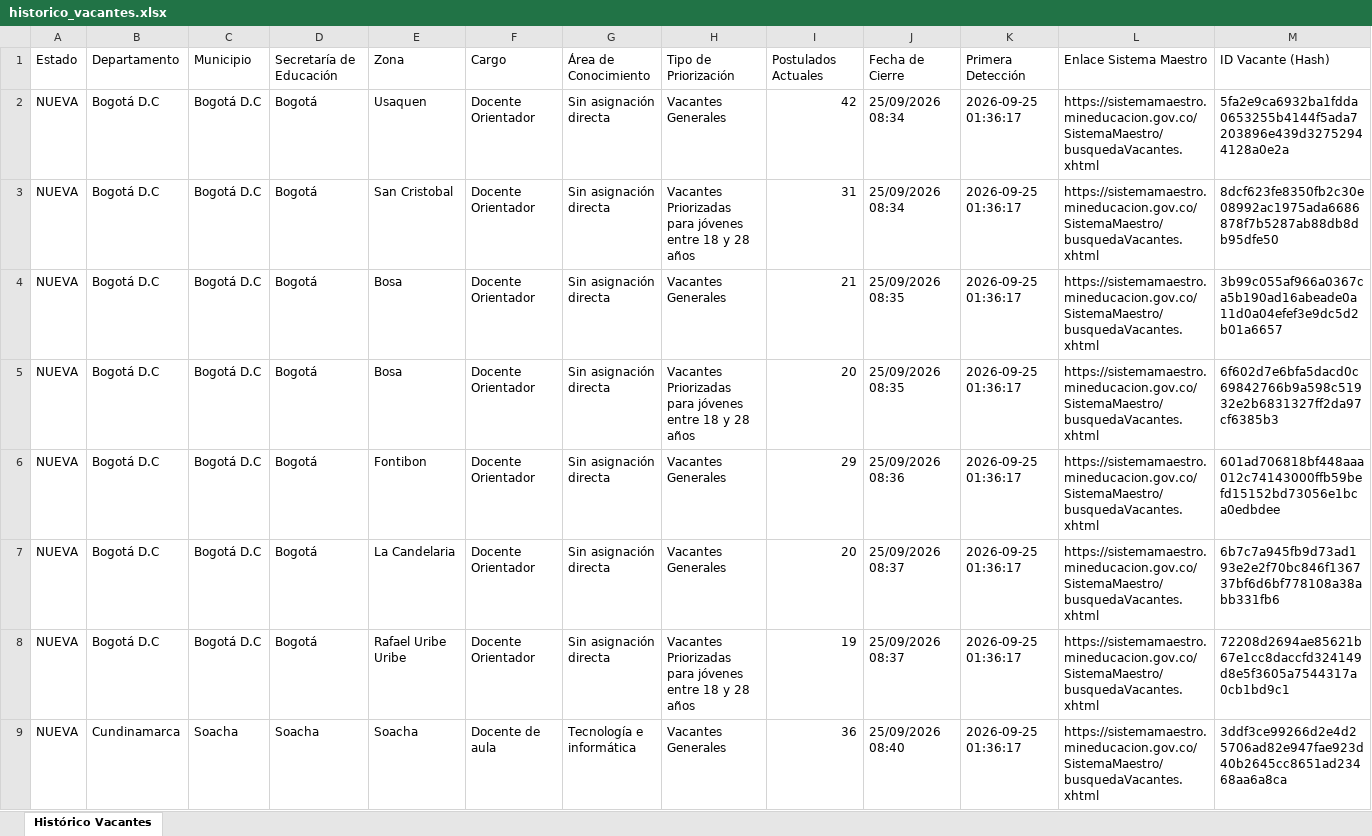
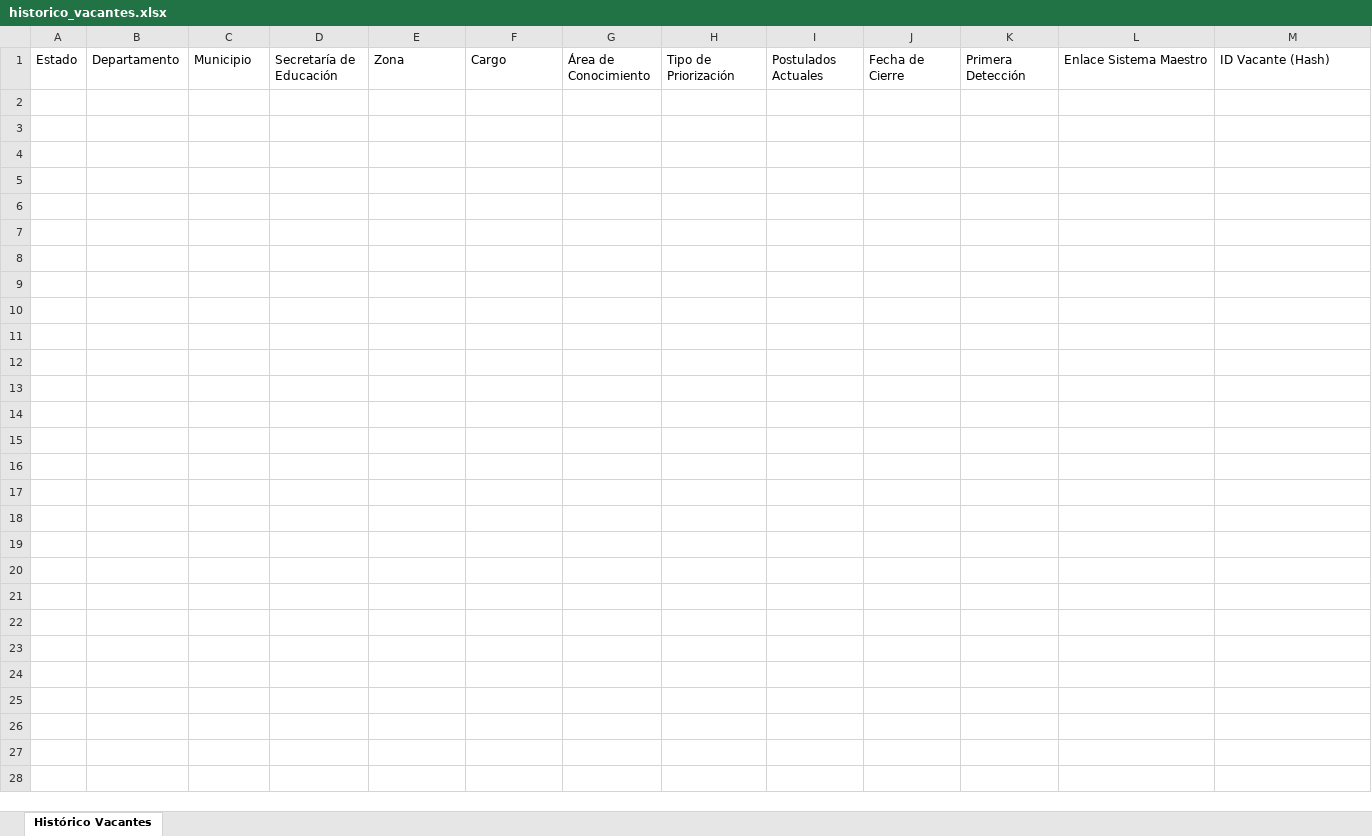
Before and after one commit to hdiaz59/sistemamaestro, an Excel workbook: data/exportaciones/historico_vacantes.xlsx, sheet Histórico Vacantes, drawn as a sheet; only a part is shown; values as stored, in another font and other column widths than the file's, no borders; the diff covers the shown part only; the diff names each change by its address in the sheet, - before the commit and + after, or states it on an @@ line.

```diff
--- a/data/exportaciones/historico_vacantes.xlsx (sheet Histórico Vacantes)
+++ b/data/exportaciones/historico_vacantes.xlsx (sheet Histórico Vacantes)
-row 2: NUEVA | Bogotá D.C | Bogotá D.C | Bogotá | Usaquen | Docente Orientador | Sin asignación directa | Vacantes Generales | 42 | 25/09/2026 08:34 | 2026-09-25 01:36:17 | https://sistemamaestro.mineducacion.gov.co/SistemaMaestro/busquedaVacantes.xhtml | 5fa2e9ca6932ba1fdda0653255b4144f5ada7203896e439d32752944128a0e2a
-row 3: NUEVA | Bogotá D.C | Bogotá D.C | Bogotá | San Cristobal | Docente Orientador | Sin asignación directa | Vacantes Priorizadas para jóvenes entre 18 y 28 años | 31 | 25/09/2026 08:34 | 2026-09-25 01:36:17 | https://sistemamaestro.mineducacion.gov.co/SistemaMaestro/busquedaVacantes.xhtml | 8dcf623fe8350fb2c30e08992ac1975ada6686878f7b5287ab88db8db95dfe50
-row 4: NUEVA | Bogotá D.C | Bogotá D.C | Bogotá | Bosa | Docente Orientador | Sin asignación directa | Vacantes Generales | 21 | 25/09/2026 08:35 | 2026-09-25 01:36:17 | https://sistemamaestro.mineducacion.gov.co/SistemaMaestro/busquedaVacantes.xhtml | 3b99c055af966a0367ca5b190ad16abeade0a11d0a04efef3e9dc5d2b01a6657
-row 5: NUEVA | Bogotá D.C | Bogotá D.C | Bogotá | Bosa | Docente Orientador | Sin asignación directa | Vacantes Priorizadas para jóvenes entre 18 y 28 años | 20 | 25/09/2026 08:35 | 2026-09-25 01:36:17 | https://sistemamaestro.mineducacion.gov.co/SistemaMaestro/busquedaVacantes.xhtml | 6f602d7e6bfa5dacd0c69842766b9a598c51932e2b6831327ff2da97cf6385b3
-row 6: NUEVA | Bogotá D.C | Bogotá D.C | Bogotá | Fontibon | Docente Orientador | Sin asignación directa | Vacantes Generales | 29 | 25/09/2026 08:36 | 2026-09-25 01:36:17 | https://sistemamaestro.mineducacion.gov.co/SistemaMaestro/busquedaVacantes.xhtml | 601ad706818bf448aaa012c74143000ffb59befd15152bd73056e1bca0edbdee
-row 7: NUEVA | Bogotá D.C | Bogotá D.C | Bogotá | La Candelaria | Docente Orientador | Sin asignación directa | Vacantes Generales | 20 | 25/09/2026 08:37 | 2026-09-25 01:36:17 | https://sistemamaestro.mineducacion.gov.co/SistemaMaestro/busquedaVacantes.xhtml | 6b7c7a945fb9d73ad193e2e2f70bc846f136737bf6d6bf778108a38abb331fb6
-row 8: NUEVA | Bogotá D.C | Bogotá D.C | Bogotá | Rafael Uribe Uribe | Docente Orientador | Sin asignación directa | Vacantes Priorizadas para jóvenes entre 18 y 28 años | 19 | 25/09/2026 08:37 | 2026-09-25 01:36:17 | https://sistemamaestro.mineducacion.gov.co/SistemaMaestro/busquedaVacantes.xhtml | 72208d2694ae85621b67e1cc8daccfd324149d8e5f3605a7544317a0cb1bd9c1
-row 9: NUEVA | Cundinamarca | Soacha | Soacha | Soacha | Docente de aula | Tecnología e informática | Vacantes Generales | 36 | 25/09/2026 08:40 | 2026-09-25 01:36:17 | https://sistemamaestro.mineducacion.gov.co/SistemaMaestro/busquedaVacantes.xhtml | 3ddf3ce99266d2e4d25706ad82e947fae923d40b2645cc8651ad23468aa6a8ca
```
Also changed, not shown: 7 removed rows elsewhere in this sheet, data/exportaciones/vacantes_actuales.xlsx, data/exportaciones/vacantes_nuevas.xlsx, 3 other files.
